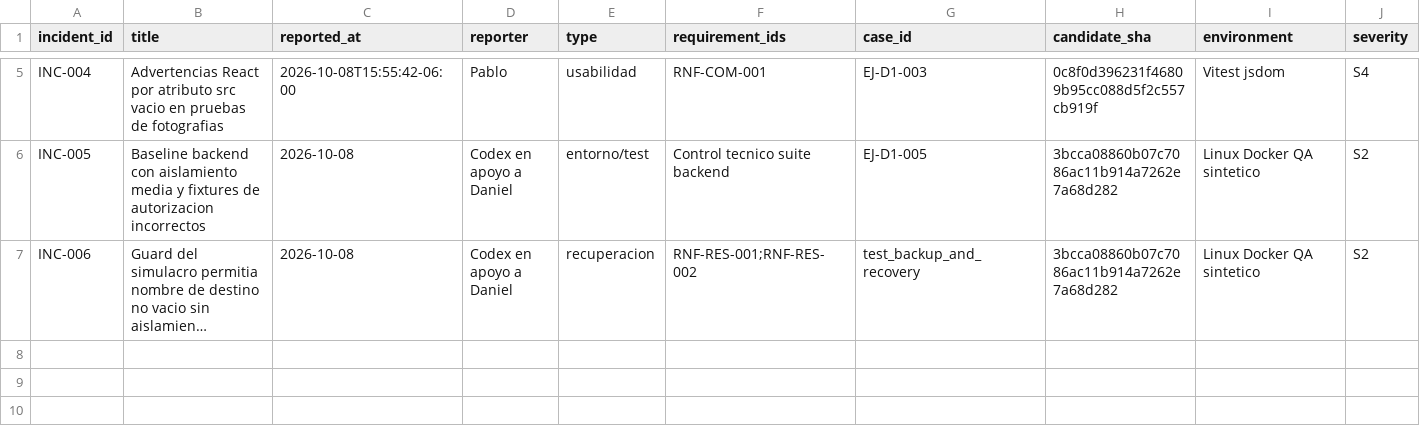
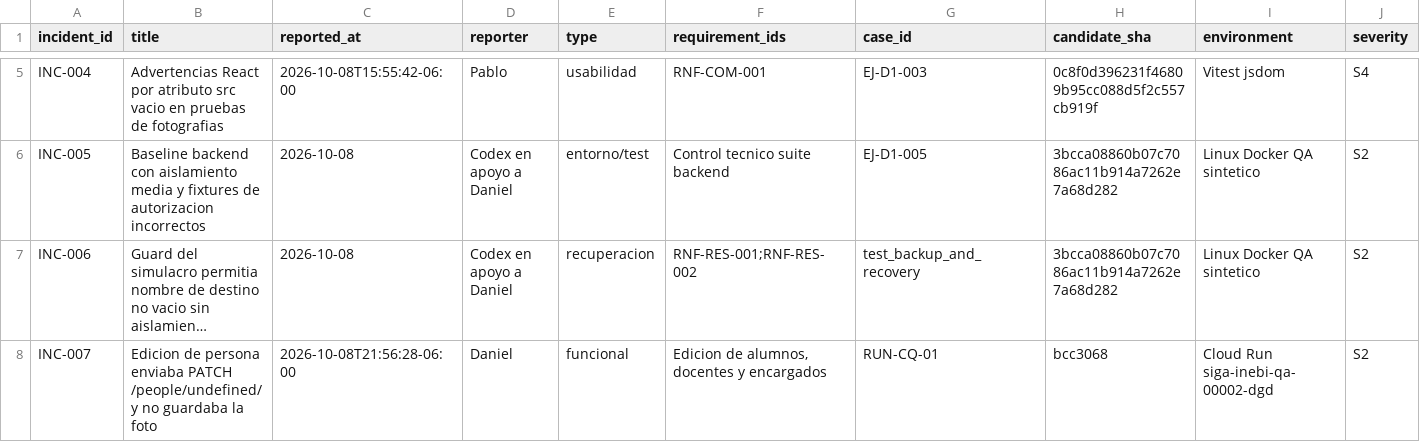
Before and after one commit to siga-inebi/siga-inebi, a CSV file: docs/quality/fase-7/incidencias.csv, drawn as a sheet; only a part is shown, gaps mark what is left out; long unchanged cells end in …; rows hold the shown columns only; the diff names each change by its address in the sheet, - before the commit and + after, or states it on an @@ line.

```diff
--- a/docs/quality/fase-7/incidencias.csv
+++ b/docs/quality/fase-7/incidencias.csv
+row 8: INC-007 | Edicion de persona enviaba PATCH /people/undefined/ y no guardaba la foto | 2026-10-08T21:56:28-06:00 | Daniel | funcional | Edicion de alumnos, docentes y encargados | RUN-CQ-01 | bcc3068 | Cloud Run siga-inebi-qa-00002-dgd | S2
```
Also changed, not shown: docs/quality/fase-7/ejecuciones.csv, 5 other files.
